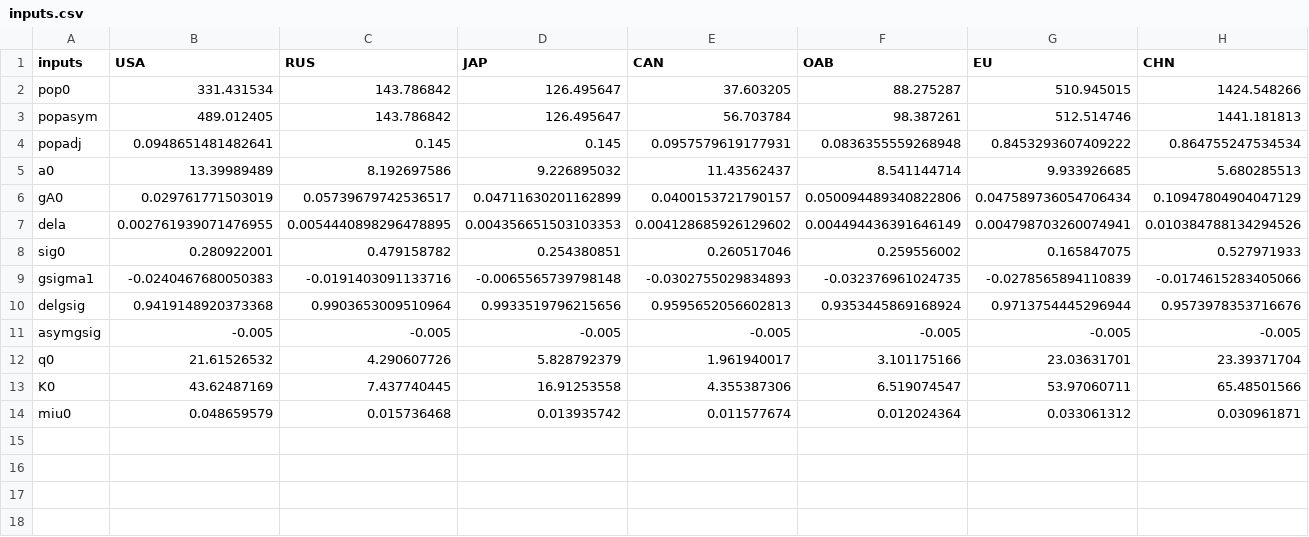
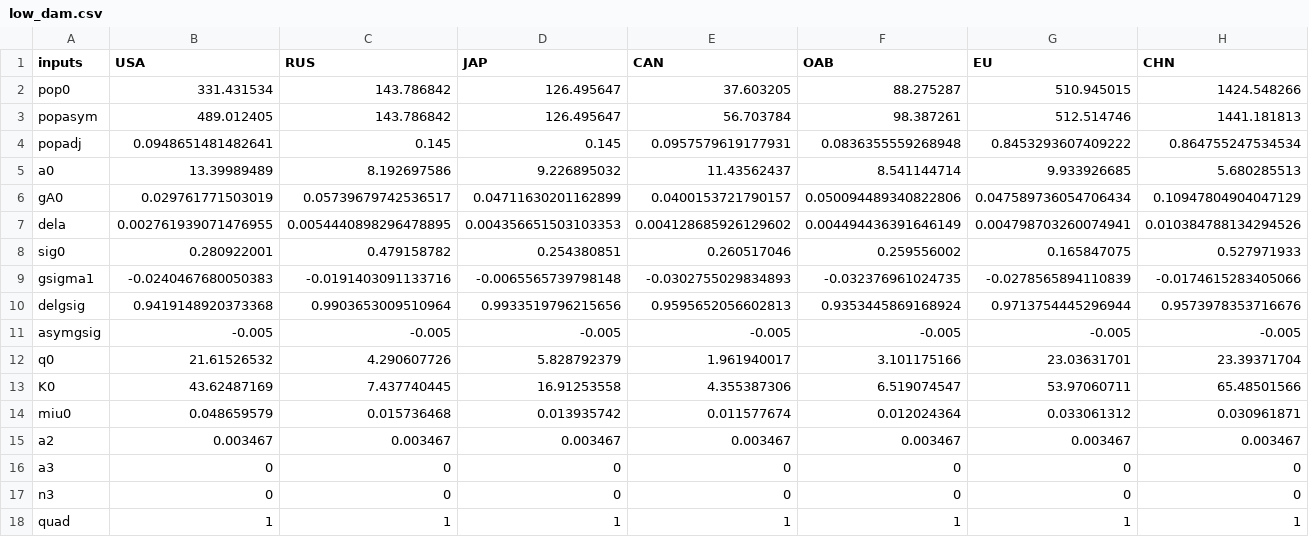
Before and after one commit to AntoineRonsain/RICE2025, a CSV file: spatial_consistency/inputs/low_dam.csv (was spatial_consistency/inputs/inputs.csv), drawn as a sheet; only a part is shown; rows hold the shown columns only; the diff names each change by its address in the sheet, - before the commit and + after, or states it on an @@ line.

```diff
--- a/spatial_consistency/inputs/inputs.csv
+++ b/spatial_consistency/inputs/low_dam.csv
+row 15: a2 | 0.003467 | 0.003467 | 0.003467 | 0.003467 | 0.003467 | 0.003467 | 0.003467
+row 16: a3 | 0 | 0 | 0 | 0 | 0 | 0 | 0
+row 17: n3 | 0 | 0 | 0 | 0 | 0 | 0 | 0
+row 18: quad | 1 | 1 | 1 | 1 | 1 | 1 | 1
```
Also changed, not shown: spatial_consistency/inputs/medium_dam_10asia.csv, 18 other files.
